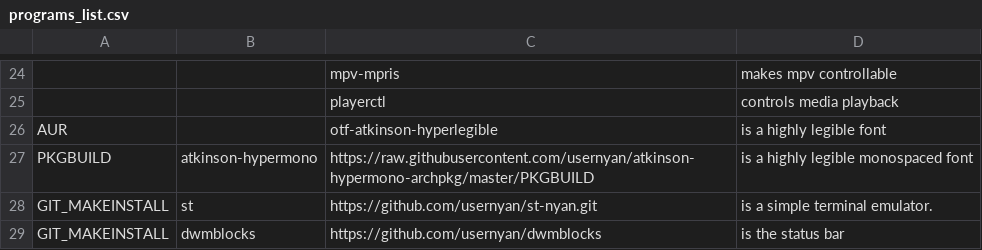
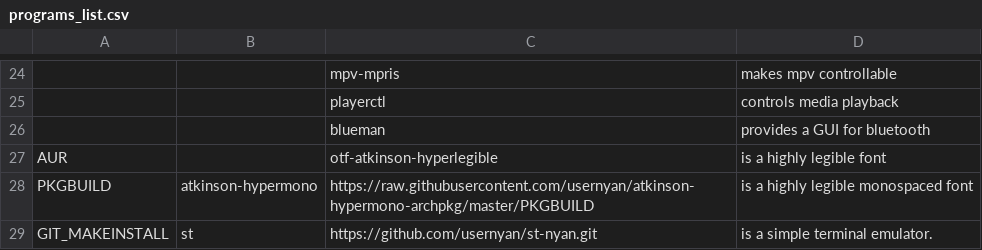
Before and after one commit to usernyan/unirs, a CSV file: programs_list.csv, drawn as a sheet; only a part is shown, gaps mark what is left out; the shorter side is filled out with more unchanged rows.

Commit message:
added blueman to programs list

```diff
--- a/programs_list.csv
+++ b/programs_list.csv
@@ -25,2 +25,3 @@
 ,,playerctl,"controls media playback"
+,,blueman,"provides a GUI for bluetooth"
 AUR,,otf-atkinson-hyperlegible,"is a highly legible font"
```
